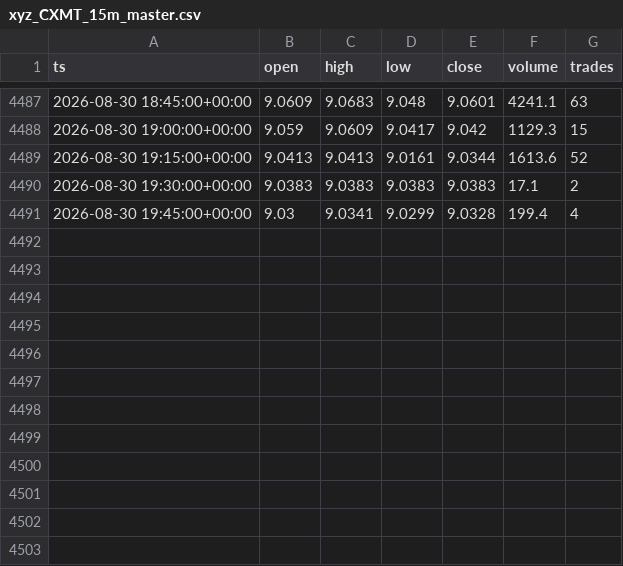
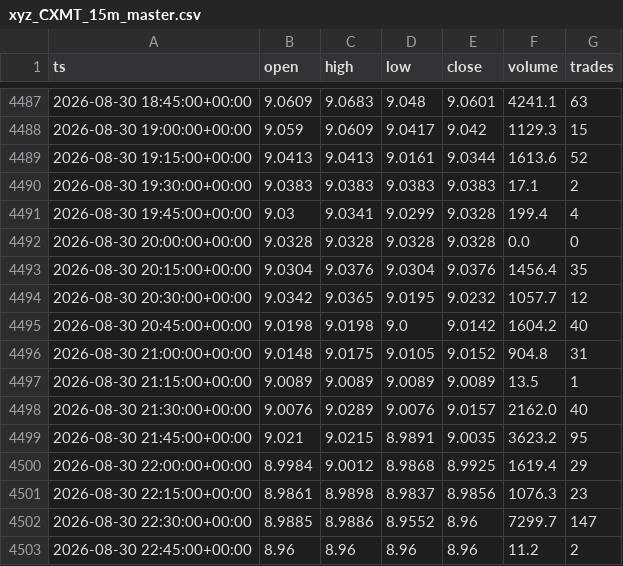
Before and after one commit to marsierz-ui/CXMT_data, a CSV file: out/xyz_CXMT_15m_master.csv, drawn as a sheet; only a part is shown, gaps mark what is left out; the diff names each change by its address in the sheet, - before the commit and + after, or states it on an @@ line.

```diff
--- a/out/xyz_CXMT_15m_master.csv
+++ b/out/xyz_CXMT_15m_master.csv
+row 4492: 2026-08-30 20:00:00+00:00 | 9.0328 | 9.0328 | 9.0328 | 9.0328 | 0.0 | 0
+row 4493: 2026-08-30 20:15:00+00:00 | 9.0304 | 9.0376 | 9.0304 | 9.0376 | 1456.4 | 35
+row 4494: 2026-08-30 20:30:00+00:00 | 9.0342 | 9.0365 | 9.0195 | 9.0232 | 1057.7 | 12
+row 4495: 2026-08-30 20:45:00+00:00 | 9.0198 | 9.0198 | 9.0 | 9.0142 | 1604.2 | 40
+row 4496: 2026-08-30 21:00:00+00:00 | 9.0148 | 9.0175 | 9.0105 | 9.0152 | 904.8 | 31
+row 4497: 2026-08-30 21:15:00+00:00 | 9.0089 | 9.0089 | 9.0089 | 9.0089 | 13.5 | 1
+row 4498: 2026-08-30 21:30:00+00:00 | 9.0076 | 9.0289 | 9.0076 | 9.0157 | 2162.0 | 40
+row 4499: 2026-08-30 21:45:00+00:00 | 9.021 | 9.0215 | 8.9891 | 9.0035 | 3623.2 | 95
+row 4500: 2026-08-30 22:00:00+00:00 | 8.9984 | 9.0012 | 8.9868 | 8.9925 | 1619.4 | 29
+row 4501: 2026-08-30 22:15:00+00:00 | 8.9861 | 8.9898 | 8.9837 | 8.9856 | 1076.3 | 23
+row 4502: 2026-08-30 22:30:00+00:00 | 8.9885 | 8.9886 | 8.9552 | 8.96 | 7299.7 | 147
+row 4503: 2026-08-30 22:45:00+00:00 | 8.96 | 8.96 | 8.96 | 8.96 | 11.2 | 2
```
Also changed, not shown: out/xyz_CXMT_1d_master.csv, out/xyz_CXMT_1h_master.csv, 3 other files.
